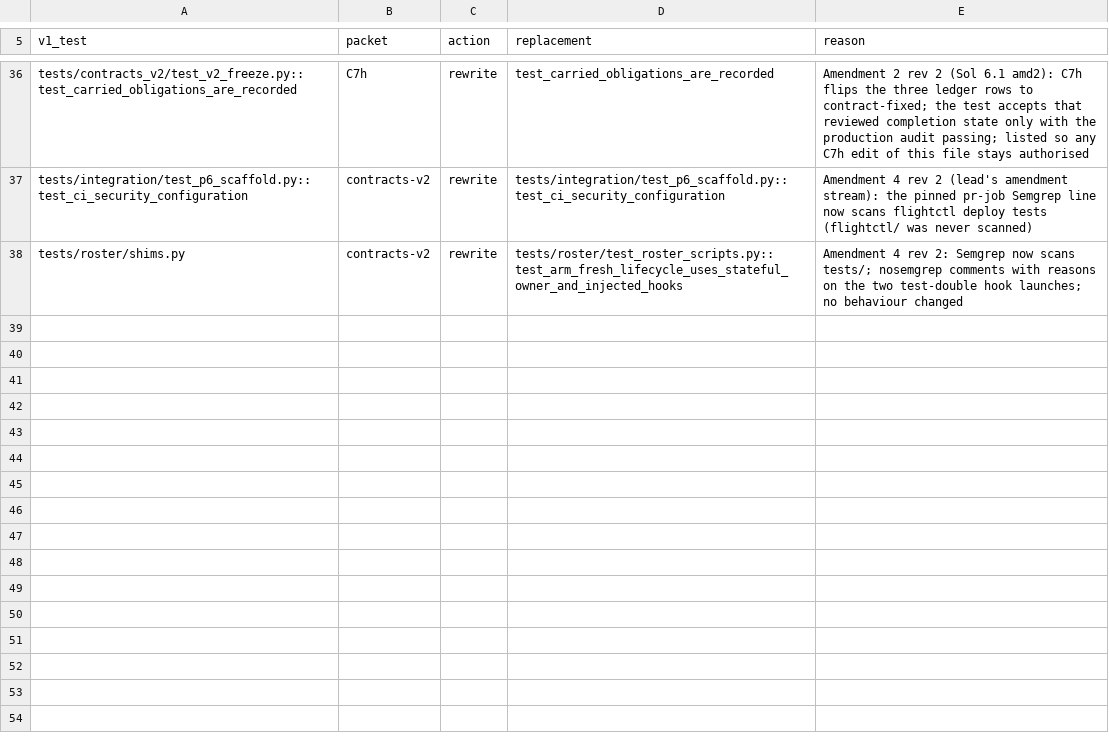
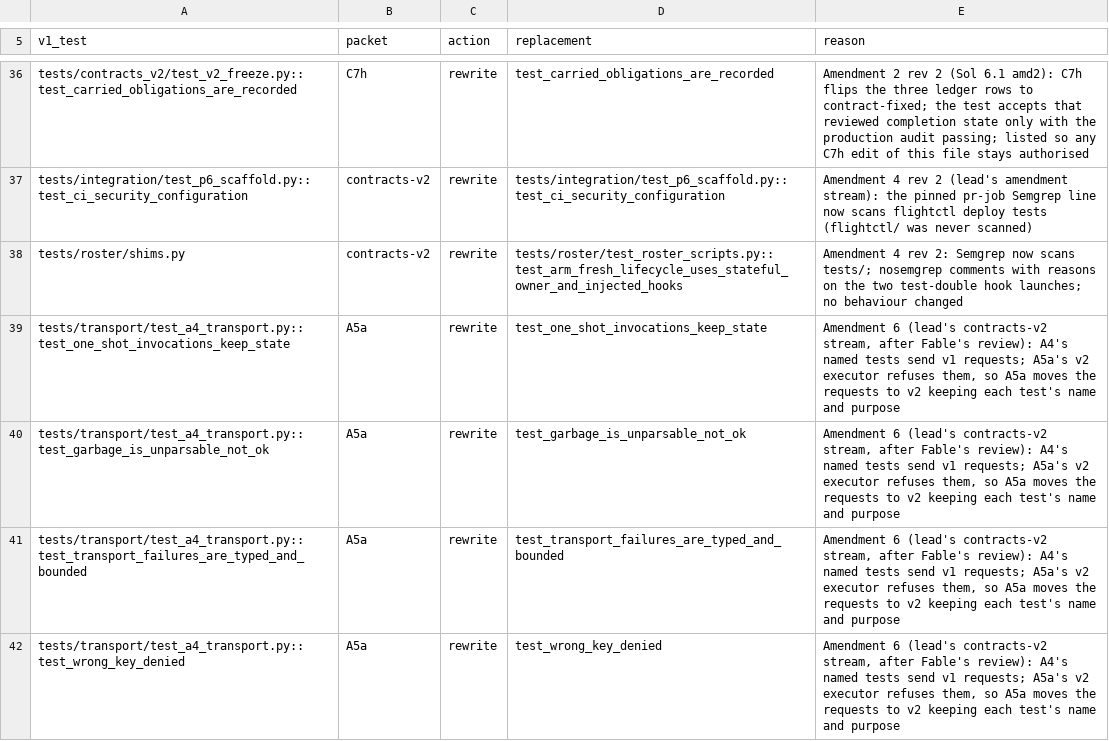
Before and after one commit to JohnnyHBomb/lab-flightctl, a TSV file: docs/v2/migration-map.tsv, drawn as a sheet; only a part is shown, gaps mark what is left out; the diff names each change by its address in the sheet, - before the commit and + after, or states it on an @@ line.

```diff
--- a/docs/v2/migration-map.tsv
+++ b/docs/v2/migration-map.tsv
+row 39: tests/transport/test_a4_transport.py::test_one_shot_invocations_keep_state | A5a | rewrite | test_one_shot_invocations_keep_state | Amendment 6 (lead's contracts-v2 stream, after Fable's review): A4's named tests send v1 requests; A5a's v2 executor refuses them, so A5a moves the requests to v2 keeping each test's name and purpose
+row 40: tests/transport/test_a4_transport.py::test_garbage_is_unparsable_not_ok | A5a | rewrite | test_garbage_is_unparsable_not_ok | Amendment 6 (lead's contracts-v2 stream, after Fable's review): A4's named tests send v1 requests; A5a's v2 executor refuses them, so A5a moves the requests to v2 keeping each test's name and purpose
+row 41: tests/transport/test_a4_transport.py::test_transport_failures_are_typed_and_bounded | A5a | rewrite | test_transport_failures_are_typed_and_bounded | Amendment 6 (lead's contracts-v2 stream, after Fable's review): A4's named tests send v1 requests; A5a's v2 executor refuses them, so A5a moves the requests to v2 keeping each test's name and purpose
+row 42: tests/transport/test_a4_transport.py::test_wrong_key_denied | A5a | rewrite | test_wrong_key_denied | Amendment 6 (lead's contracts-v2 stream, after Fable's review): A4's named tests send v1 requests; A5a's v2 executor refuses them, so A5a moves the requests to v2 keeping each test's name and purpose
```
Also changed, not shown: 3 other files.
